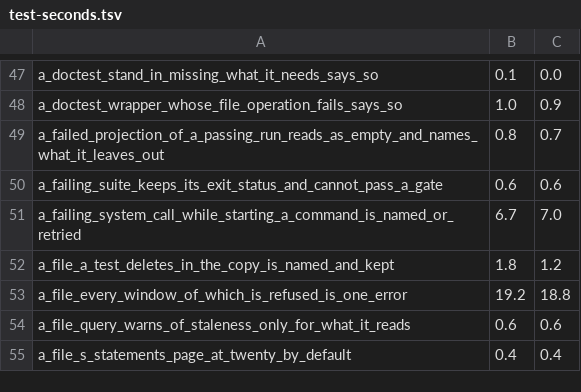
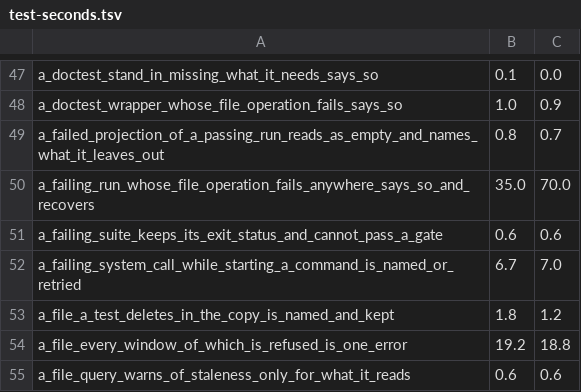
Before and after one commit to supercorp-ai/supercov, a TSV file: .github/test-seconds.tsv, drawn as a sheet; only a part is shown, gaps mark what is left out; the shorter side is filled out with more unchanged rows; the diff names each change by its address in the sheet, - before the commit and + after, or states it on an @@ line.

Commit message:
Fail each file operation of a run whose test fails

```diff
--- a/.github/test-seconds.tsv
+++ b/.github/test-seconds.tsv
+row 50: a_failing_run_whose_file_operation_fails_anywhere_says_so_and_recovers | 35.0 | 70.0
```
Also changed, not shown: 1 other file.
